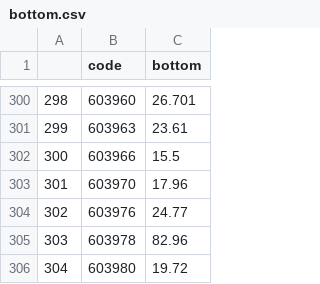
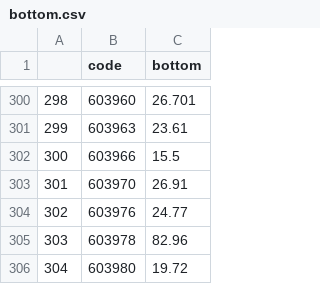
Before and after one commit to jefflyn/tesseract, a CSV file: stocks/data/bottom.csv, drawn as a sheet; only a part is shown, gaps mark what is left out; the diff covers the shown part only.

```diff
--- a/stocks/data/bottom.csv
+++ b/stocks/data/bottom.csv
@@ -302,3 +302,3 @@
 300,603966,15.5
-301,603970,17.96
+301,603970,26.91
 302,603976,24.77
```
Also changed, not shown: 5 edited cells elsewhere in this file, stocks/data/wavepa.csv, 11 other files.
